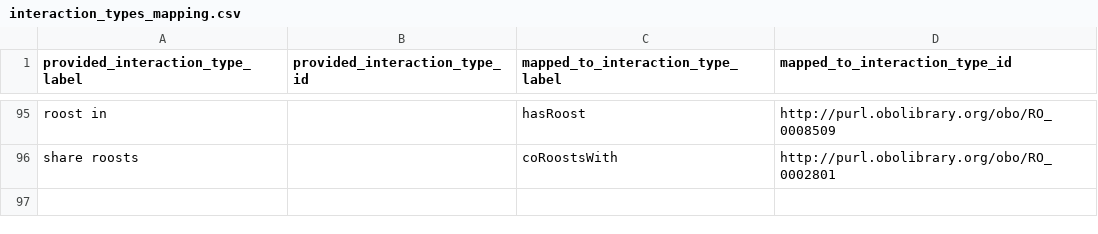
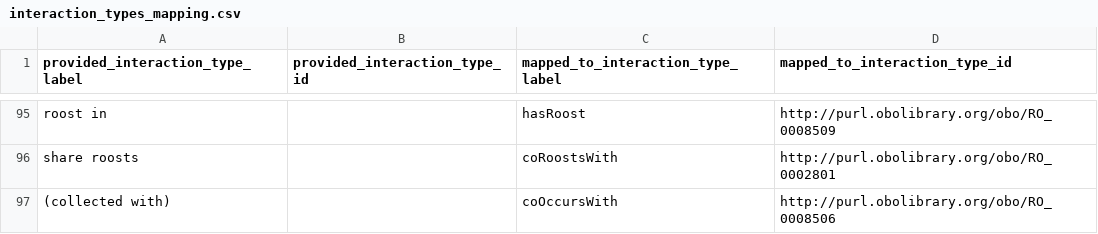
Before and after one commit to globalbioticinteractions/globalbioticinteractions, a CSV file: eol-globi-lib/src/main/resources/org/globalbioticinteractions/interaction_types_mapping.csv, drawn as a sheet; only a part is shown, gaps mark what is left out; the diff names each change by its address in the sheet, - before the commit and + after, or states it on an @@ line.

Commit message:
map Arctos [(collected with)] to RO coOccursWith http://purl.obolibrary.org/obo/RO_0008506 ; fyi @dustymc @campmlc

```diff
--- a/eol-globi-lib/src/main/resources/org/globalbioticinteractions/interaction_types_mapping.csv
+++ b/eol-globi-lib/src/main/resources/org/globalbioticinteractions/interaction_types_mapping.csv
+row 97: (collected with) |  | coOccursWith | http://purl.obolibrary.org/obo/RO_0008506
```
Also changed, not shown: eol-globi-lib/src/main/resources/org/globalbioticinteractions/interaction_types_ignored.csv.
